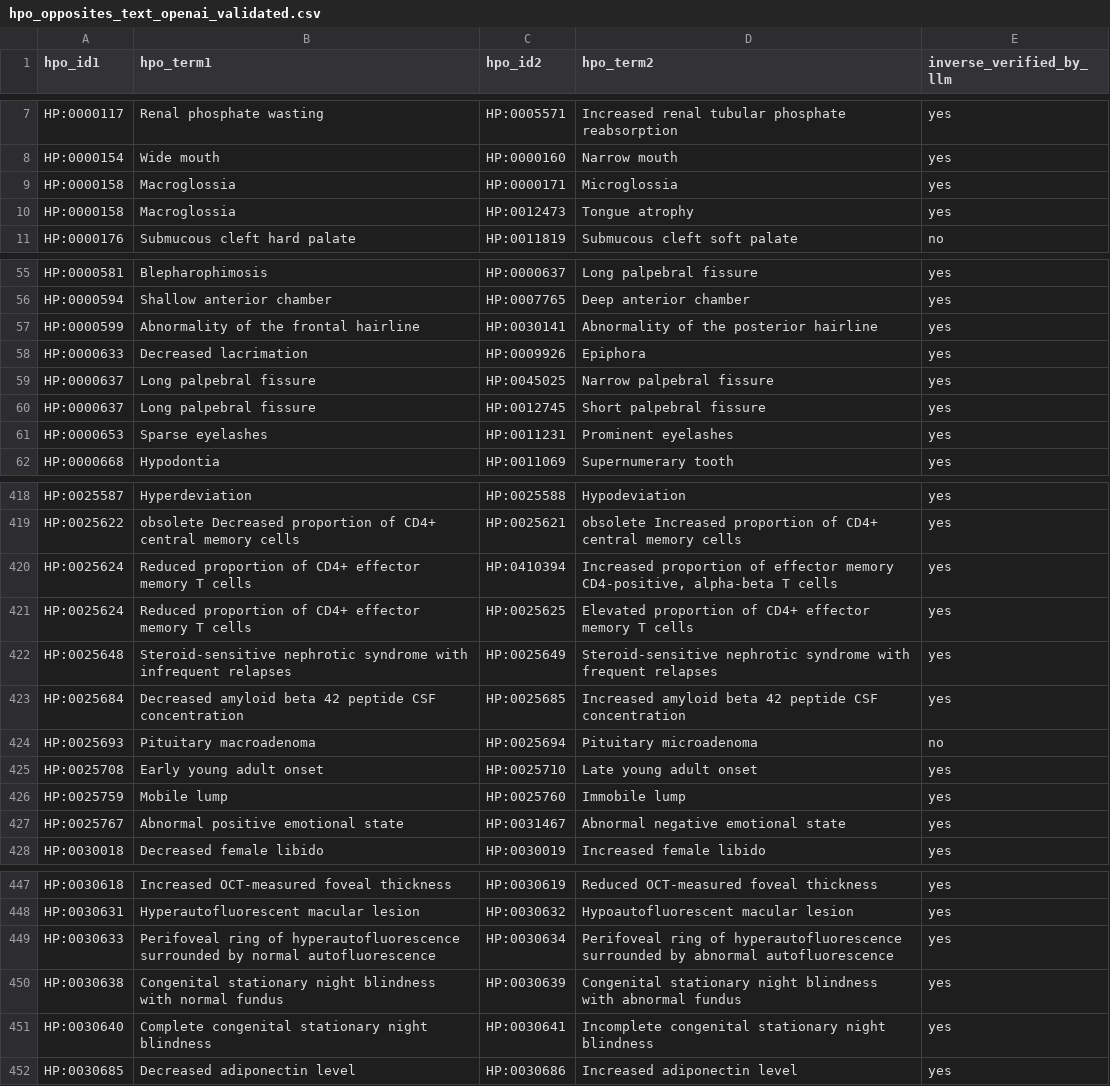
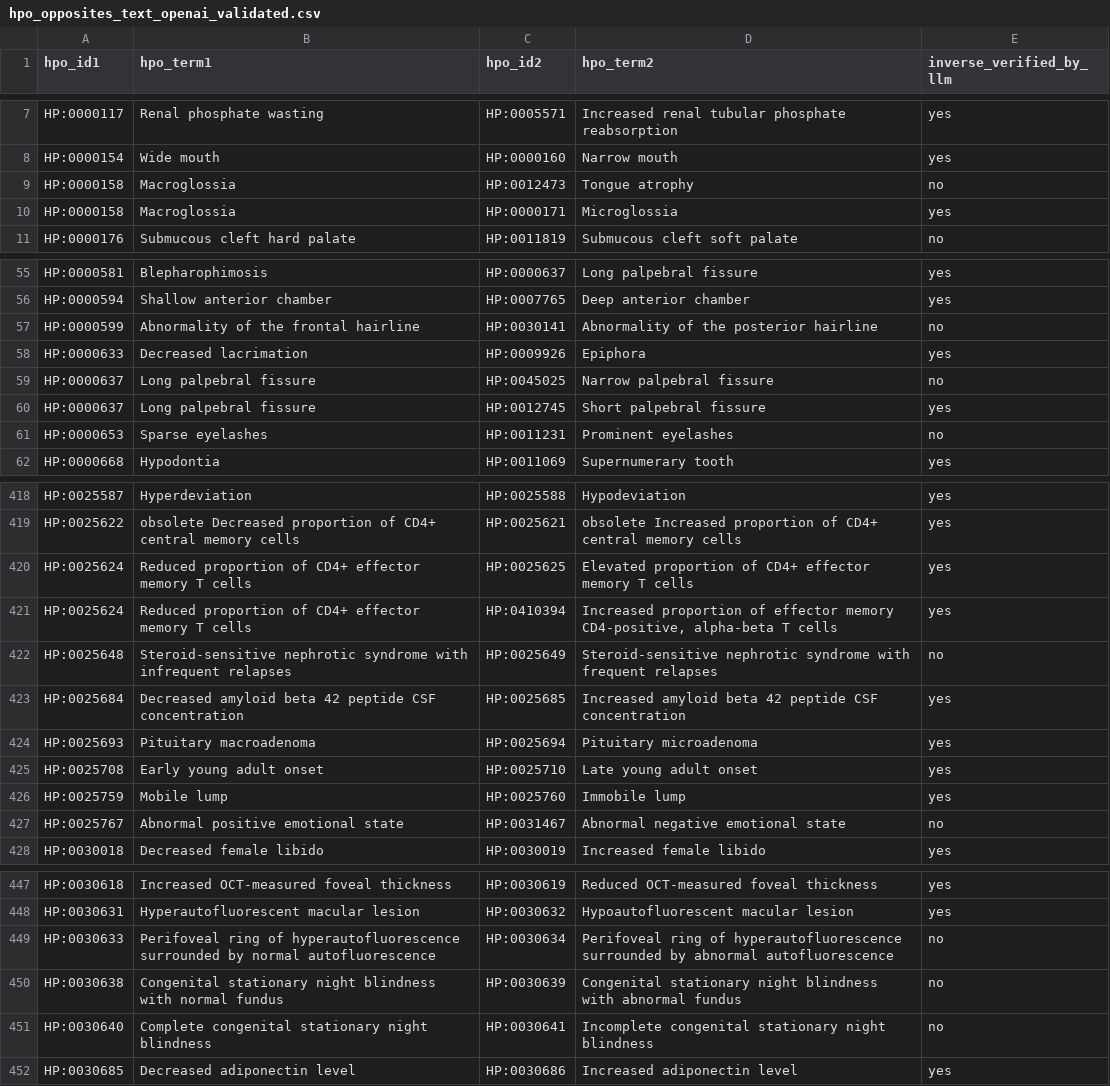
Before and after one commit to nickzren/phenopposites, a CSV file: data/output/llm_validated/hpo_opposites_text_openai_validated.csv, drawn as a sheet; only a part is shown, gaps mark what is left out; the diff covers the shown part only.

```diff
--- a/data/output/llm_validated/hpo_opposites_text_openai_validated.csv
+++ b/data/output/llm_validated/hpo_opposites_text_openai_validated.csv
@@ -8,4 +8,4 @@ HP:0000117,Renal phosphate wasting,HP:0005571,Increased renal tubular phosphate
 HP:0000154,Wide mouth,HP:0000160,Narrow mouth,yes
+HP:0000158,Macroglossia,HP:0012473,Tongue atrophy,no
 HP:0000158,Macroglossia,HP:0000171,Microglossia,yes
-HP:0000158,Macroglossia,HP:0012473,Tongue atrophy,yes
 HP:0000176,Submucous cleft hard palate,HP:0011819,Submucous cleft soft palate,no
@@ -56,7 +56,7 @@ HP:0000581,Blepharophimosis,HP:0000637,Long palpebral fissure,yes
 HP:0000594,Shallow anterior chamber,HP:0007765,Deep anterior chamber,yes
-HP:0000599,Abnormality of the frontal hairline,HP:0030141,Abnormality of the posterior hairline,yes
+HP:0000599,Abnormality of the frontal hairline,HP:0030141,Abnormality of the posterior hairline,no
 HP:0000633,Decreased lacrimation,HP:0009926,Epiphora,yes
-HP:0000637,Long palpebral fissure,HP:0045025,Narrow palpebral fissure,yes
+HP:0000637,Long palpebral fissure,HP:0045025,Narrow palpebral fissure,no
 HP:0000637,Long palpebral fissure,HP:0012745,Short palpebral fissure,yes
-HP:0000653,Sparse eyelashes,HP:0011231,Prominent eyelashes,yes
+HP:0000653,Sparse eyelashes,HP:0011231,Prominent eyelashes,no
 HP:0000668,Hypodontia,HP:0011069,Supernumerary tooth,yes
@@ -419,10 +419,10 @@ HP:0025587,Hyperdeviation,HP:0025588,Hypodeviation,yes
 HP:0025622,obsolete Decreased proportion of CD4+ central memory cells,HP:0025621,obsolete Increased proportion of CD4+ central memory cells,yes
+HP:0025624,Reduced proportion of CD4+ effector memory T cells,HP:0025625,Elevated proportion of CD4+ effector memory T cells,yes
 HP:0025624,Reduced proportion of CD4+ effector memory T cells,HP:0410394,"Increased proportion of effector memory CD4-positive, alpha-beta T cells",yes
-HP:0025624,Reduced proportion of CD4+ effector memory T cells,HP:0025625,Elevated proportion of CD4+ effector memory T cells,yes
-HP:0025648,Steroid-sensitive nephrotic syndrome with infrequent relapses,HP:0025649,Steroid-sensitive nephrotic syndrome with frequent relapses,yes
+HP:0025648,Steroid-sensitive nephrotic syndrome with infrequent relapses,HP:0025649,Steroid-sensitive nephrotic syndrome with frequent relapses,no
 HP:0025684,Decreased amyloid beta 42 peptide CSF concentration,HP:0025685,Increased amyloid beta 42 peptide CSF concentration,yes
-HP:0025693,Pituitary macroadenoma,HP:0025694,Pituitary microadenoma,no
+HP:0025693,Pituitary macroadenoma,HP:0025694,Pituitary microadenoma,yes
 HP:0025708,Early young adult onset,HP:0025710,Late young adult onset,yes
 HP:0025759,Mobile lump,HP:0025760,Immobile lump,yes
-HP:0025767,Abnormal positive emotional state,HP:0031467,Abnormal negative emotional state,yes
+HP:0025767,Abnormal positive emotional state,HP:0031467,Abnormal negative emotional state,no
 HP:0030018,Decreased female libido,HP:0030019,Increased female libido,yes
@@ -448,5 +448,5 @@ HP:0030618,Increased OCT-measured foveal thickness,HP:0030619,Reduced OCT-measur
 HP:0030631,Hyperautofluorescent macular lesion,HP:0030632,Hypoautofluorescent macular lesion,yes
-HP:0030633,Perifoveal ring of hyperautofluorescence surrounded by normal autofluorescence,HP:0030634,Perifoveal ring of hyperautofluorescence surrounded by abnormal autofluorescence,yes
-HP:0030638,Congenital stationary night blindness with normal fundus,HP:0030639,Congenital stationary night blindness with abnormal fundus,yes
-HP:0030640,Complete congenital stationary night blindness,HP:0030641,Incomplete congenital stationary night blindness,yes
+HP:0030633,Perifoveal ring of hyperautofluorescence surrounded by normal autofluorescence,HP:0030634,Perifoveal ring of hyperautofluorescence surrounded by abnormal autofluorescence,no
+HP:0030638,Congenital stationary night blindness with normal fundus,HP:0030639,Congenital stationary night blindness with abnormal fundus,no
+HP:0030640,Complete congenital stationary night blindness,HP:0030641,Incomplete congenital stationary night blindness,no
 HP:0030685,Decreased adiponectin level,HP:0030686,Increased adiponectin level,yes
```
Also changed, not shown: 25 edited cells elsewhere in this file, data/output/hpo_opposites_unified.csv, data/output/llm_validated/hpo_opposites_text_claude_validated.csv, 33 other files.
